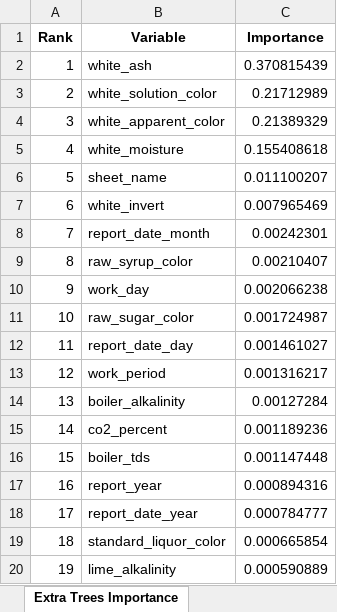
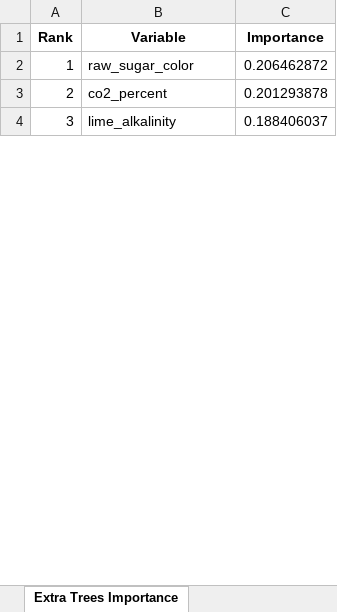
Before and after one commit to puraminy/zeinab, an Excel workbook: NN/reports/feature_importance_white_total_points.xlsx, sheet Extra Trees Importance, drawn as a sheet; only a part is shown; values as stored, in another font and other column widths than the file's, no borders; removed rows and columns are numbered as before the commit, all else as after; the diff covers the shown part only; the diff names each change by its address in the sheet, - before the commit and + after, or states it on an @@ line.

```diff
--- a/NN/reports/feature_importance_white_total_points.xlsx (sheet Extra Trees Importance)
+++ b/NN/reports/feature_importance_white_total_points.xlsx (sheet Extra Trees Importance)
-row 2: 1 | white_ash | 0.370815439
-row 3: 2 | white_solution_color | 0.21712989
-row 4: 3 | white_apparent_color | 0.21389329
-row 5: 4 | white_moisture | 0.155408618
-row 6: 5 | sheet_name | 0.011100207
-row 7: 6 | white_invert | 0.007965469
-row 8: 7 | report_date_month | 0.00242301
-row 9: 8 | raw_syrup_color | 0.00210407
-row 10: 9 | work_day | 0.002066238
@@ column A (Rank) renumbered between rows 2 and 7 @@
-C2 (Importance): 0.001724987
+C2 (Importance): 0.206462872
-row 12: 11 | report_date_day | 0.001461027
-row 13: 12 | work_period | 0.001316217
-row 14: 13 | boiler_alkalinity | 0.00127284
-C3 (Importance): 0.001189236
+C3 (Importance): 0.201293878
-row 16: 15 | boiler_tds | 0.001147448
-row 17: 16 | report_year | 0.000894316
-row 18: 17 | report_date_year | 0.000784777
-row 19: 18 | standard_liquor_color | 0.000665854
-C4 (Importance): 0.000590889
+C4 (Importance): 0.188406037
```
Also changed, not shown: 1 added row, 25 removed rows and 2 edited cells elsewhere in this sheet, sheet All Methods, sheet Top 20, sheet Permutation Importance, sheet Random Forest Importance, sheet Mutual Information, sheet Metadata, NN/reports/leakage_report.xlsx, NN/reports/model_comparison.xlsx, 4 other files.
